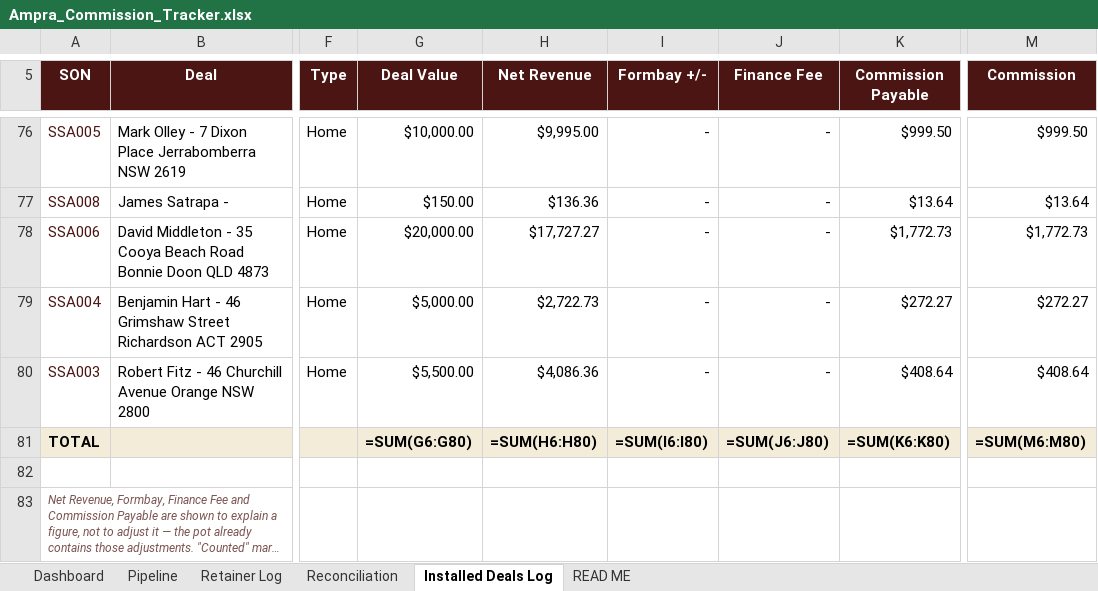
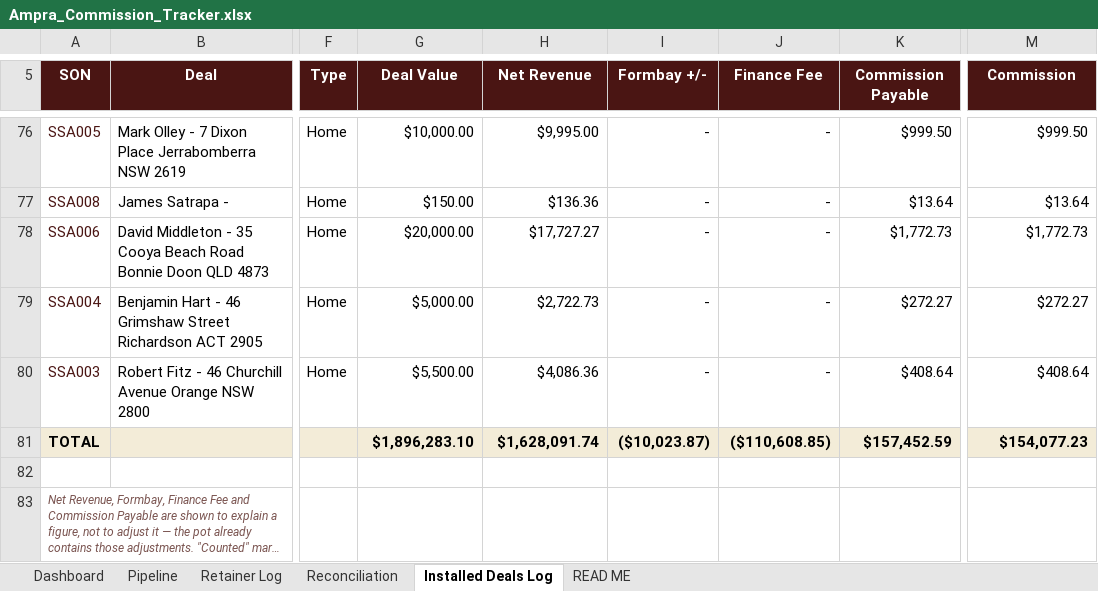
Before and after one commit to ollieleuthart/ssa-tracker, an Excel workbook: Ampra_Commission_Tracker.xlsx, sheet Installed Deals Log, drawn as a sheet; only a part is shown, gaps mark what is left out; long unchanged cells end in …; values as stored, in another font and other column widths than the file's, no borders; formulas without a stored value are shown as written; the diff names each change by its address in the sheet, - before the commit and + after, or states it on an @@ line.

```diff
--- a/Ampra_Commission_Tracker.xlsx (sheet Installed Deals Log)
+++ b/Ampra_Commission_Tracker.xlsx (sheet Installed Deals Log)
-G81 (Deal Value): =SUM(G6:G80)
+G81 (Deal Value): $1,896,283.10
-H81 (Net Revenue): =SUM(H6:H80)
+H81 (Net Revenue): $1,628,091.74
-I81 (Formbay +/-): =SUM(I6:I80)
+I81 (Formbay +/-): ($10,023.87)
-J81 (Finance Fee): =SUM(J6:J80)
+J81 (Finance Fee): ($110,608.85)
-K81 (Commission Payable): =SUM(K6:K80)
+K81 (Commission Payable): $157,452.59
-M81 (Commission): =SUM(M6:M80)
+M81 (Commission): $154,077.23
```
Also changed, not shown: sheet Dashboard, sheet Reconciliation, sheet Pipeline, sheet Retainer Log.
